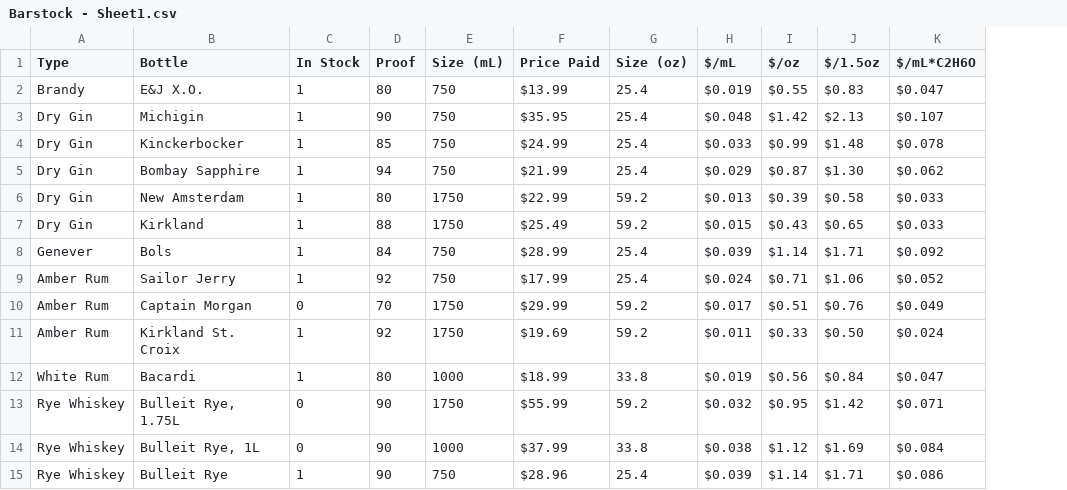
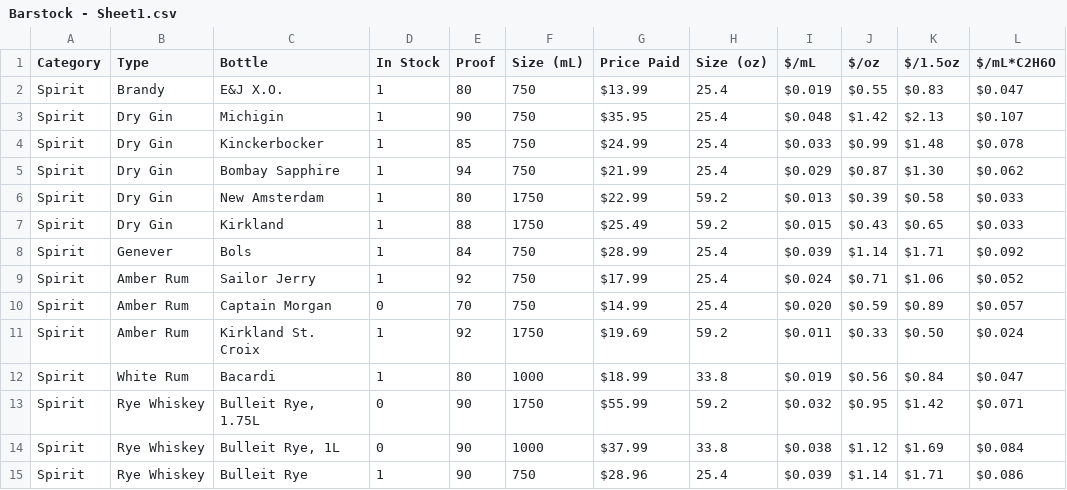
Before and after one commit to twschum/mix-mind, a CSV file: Barstock - Sheet1.csv, drawn as a sheet; only a part is shown; addresses are those after the commit; the diff covers the shown part only; the diff names each change by its address in the sheet, - before the commit and + after, or states it on an @@ line.

Commit message:
reorganized Barstock - added Category

```diff
--- a/Barstock - Sheet1.csv
+++ b/Barstock - Sheet1.csv
+column A (Category), rows 2-15: all Spirit
-F10 (Size (mL)): 1750
+F10 (Size (mL)): 750
-G10 (Price Paid): $29.99
+G10 (Price Paid): $14.99
-H10 (Size (oz)): 59.2
+H10 (Size (oz)): 25.4
-I10 ($/mL): $0.017
+I10 ($/mL): $0.020
-J10 ($/oz): $0.51
+J10 ($/oz): $0.59
-K10 ($/1.5oz): $0.76
+K10 ($/1.5oz): $0.89
-L10 ($/mL*C2H6O): $0.049
+L10 ($/mL*C2H6O): $0.057
```
Also changed, not shown: 6 added rows, 1 removed row, 2 moved rows and 10 edited cells elsewhere in this file.
